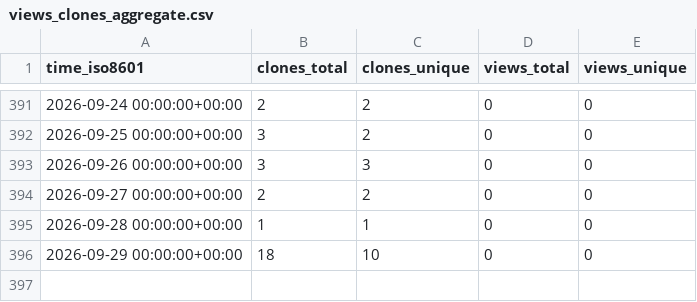
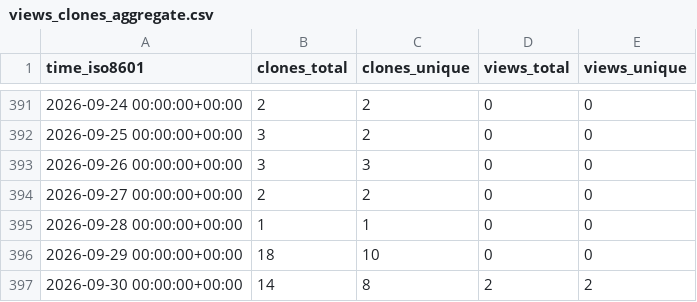
Before and after one commit to edanya-uma/Landslide-HySEA, a CSV file: edanya-uma/Landslide-HySEA/ghrs-data/views_clones_aggregate.csv, drawn as a sheet; only a part is shown, gaps mark what is left out; the diff names each change by its address in the sheet, - before the commit and + after, or states it on an @@ line.

```diff
--- a/edanya-uma/Landslide-HySEA/ghrs-data/views_clones_aggregate.csv
+++ b/edanya-uma/Landslide-HySEA/ghrs-data/views_clones_aggregate.csv
+row 397: 2026-09-30 00:00:00+00:00 | 14 | 8 | 2 | 2
```
Also changed, not shown: 1 other file.
